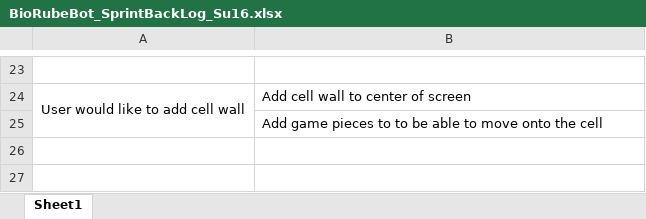
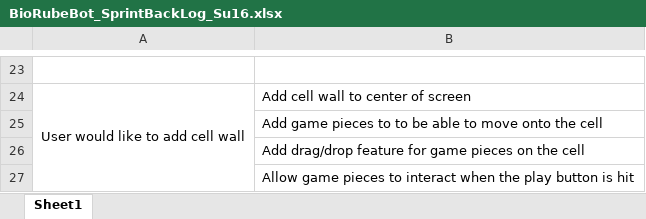
Before and after one commit to BioRubeBotProject/2016-Summer, an Excel workbook: Documentation/BioRubeBot_SprintBackLog_Su16.xlsx, sheet Sheet1, drawn as a sheet; only a part is shown, gaps mark what is left out; values as stored, in another font and other column widths than the file's, no borders; the diff names each change by its address in the sheet, - before the commit and + after, or states it on an @@ line.

```diff
--- a/Documentation/BioRubeBot_SprintBackLog_Su16.xlsx (sheet Sheet1)
+++ b/Documentation/BioRubeBot_SprintBackLog_Su16.xlsx (sheet Sheet1)
+row 26:  | Add drag/drop feature for game pieces on the cell
+row 27:  | Allow game pieces to interact when the play button is hit
```
Also changed, not shown: Documentation/BioRubeBot_ProductBackLog_Su16.xlsx, 11 other files.
